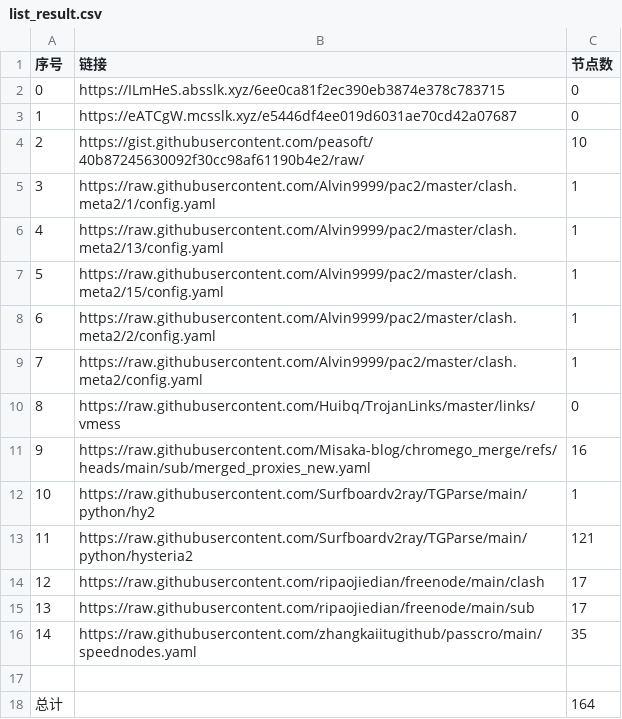
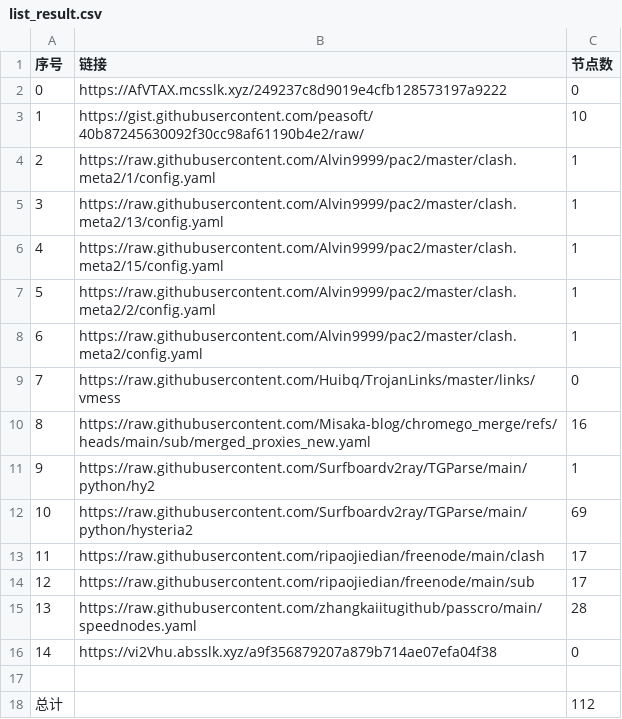
Before and after one commit to bobvane/AutoNode, a CSV file: list_result.csv, drawn as a sheet; removed rows and columns are numbered as before the commit, all else as after; the diff names each change by its address in the sheet, - before the commit and + after, or states it on an @@ line.

```diff
--- a/list_result.csv
+++ b/list_result.csv
-B2 (链接): https://ILmHeS.absslk.xyz/6ee0ca81f2ec390eb3874e378c783715
+B2 (链接): https://AfVTAX.mcsslk.xyz/249237c8d9019e4cfb128573197a9222
-row 3: 1 | https://eATCgW.mcsslk.xyz/e5446df4ee019d6031ae70cd42a07687 | 0
@@ column A (序号) renumbered between rows 3 and 15 @@
-C12 (节点数): 121
+C12 (节点数): 69
-C15 (节点数): 35
+C15 (节点数): 28
+row 16: 14 | https://vi2Vhu.absslk.xyz/a9f356879207a879b714ae07efa04f38 | 0
-C18 (节点数): 164
+C18 (节点数): 112
```
Also changed, not shown: 13 other files.
